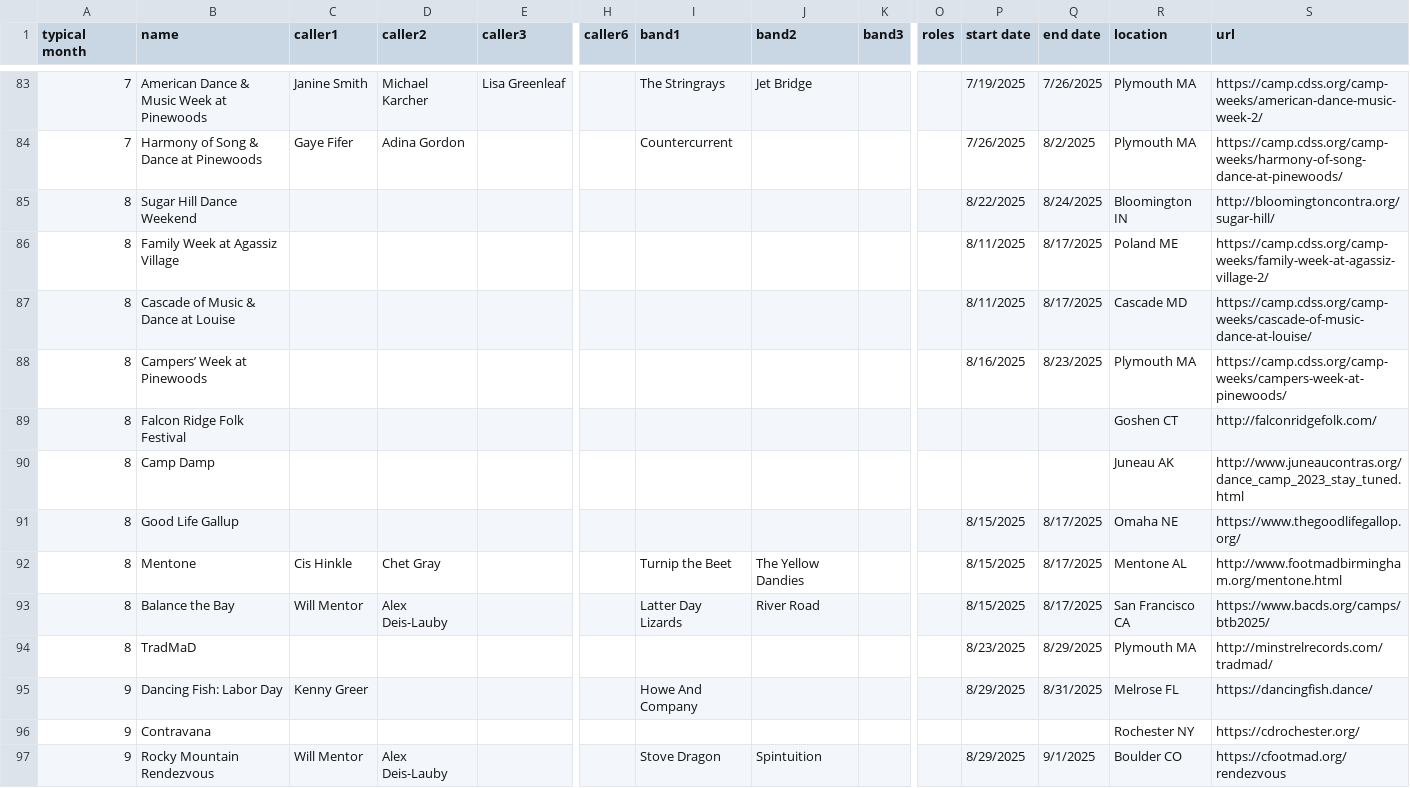
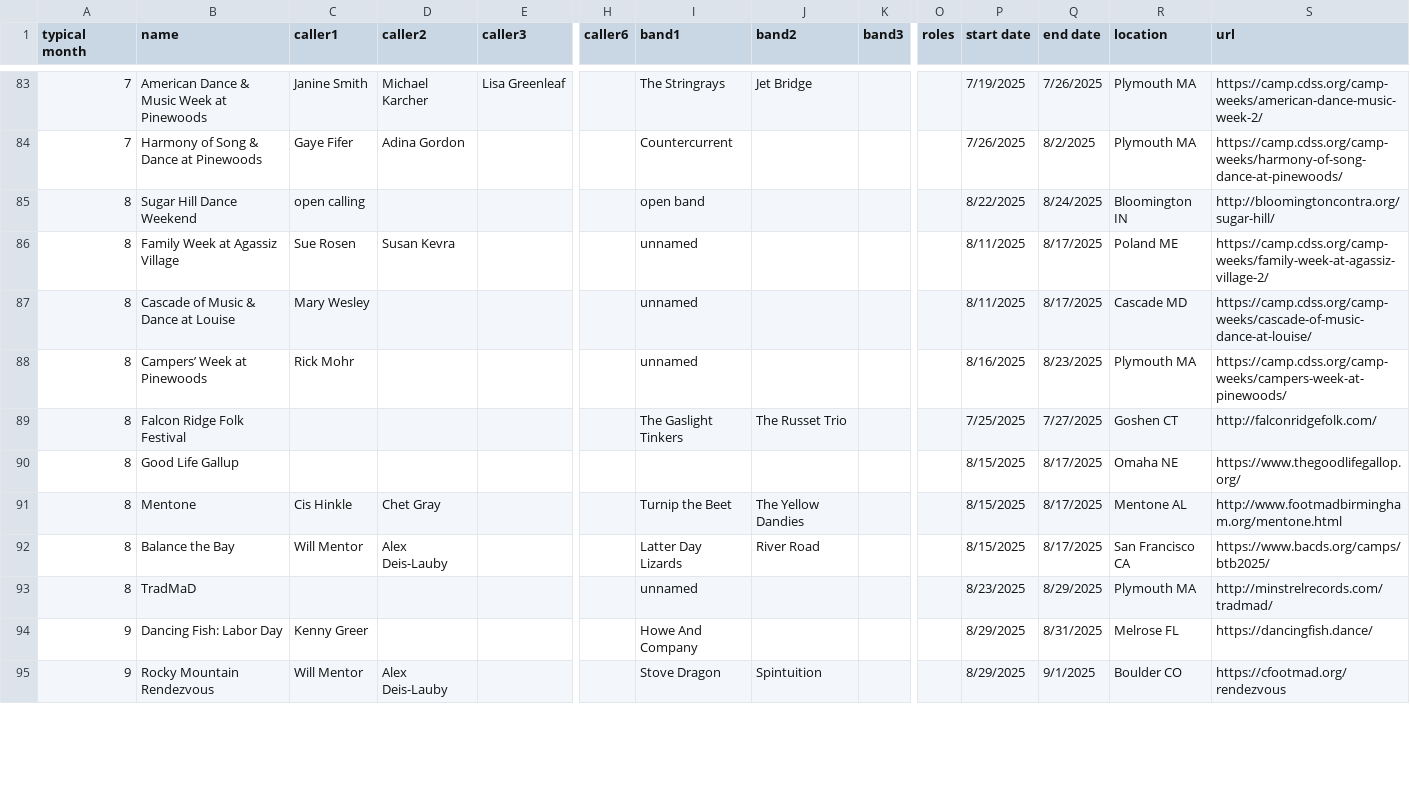
Before and after one commit to jeffkaufman/trycontra, a TSV file: events-raw-2025.tsv, drawn as a sheet; only a part is shown, gaps mark what is left out; removed rows and columns are numbered as before the commit, all else as after; rows hold the shown columns only; the diff covers the shown part only; the diff names each change by its address in the sheet, - before the commit and + after, or states it on an @@ line.

Commit message:
sync with spreadsheet

```diff
--- a/events-raw-2025.tsv
+++ b/events-raw-2025.tsv
-C85 (caller1): (empty)
+C85 (caller1): open calling
-I85 (band1): (empty)
+I85 (band1): open band
-C86 (caller1): (empty)
+C86 (caller1): Sue Rosen
-D86 (caller2): (empty)
+D86 (caller2): Susan Kevra
-I86:I88 (band1): (empty)
+I86:I88 (band1): unnamed
-C87 (caller1): (empty)
+C87 (caller1): Mary Wesley
-C88 (caller1): (empty)
+C88 (caller1): Rick Mohr
-I89 (band1): (empty)
+I89 (band1): The Gaslight Tinkers
-J89 (band2): (empty)
+J89 (band2): The Russet Trio
-P89 (start date): (empty)
+P89 (start date): 7/25/2025
-Q89 (end date): (empty)
+Q89 (end date): 7/27/2025
-row 90: 8 | Camp Damp |  |  |  |  |  |  |  |  |  |  | Juneau AK | http://www.juneaucontras.org/dance_camp_2023_stay_tuned.html
-I93 (band1): (empty)
+I93 (band1): unnamed
-row 96: 9 | Contravana |  |  |  |  |  |  |  |  |  |  | Rochester NY | https://cdrochester.org/
```
Also changed, not shown: 16 edited cells elsewhere in this file, 1 other file.
